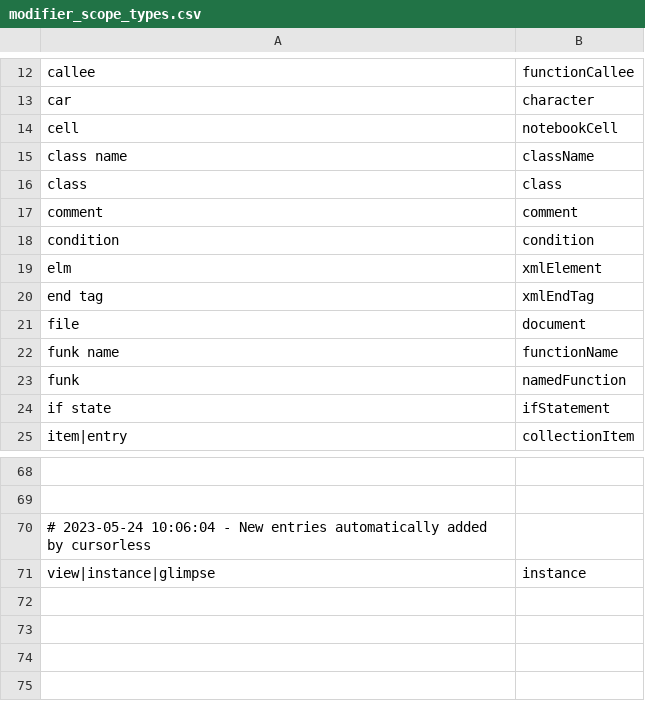
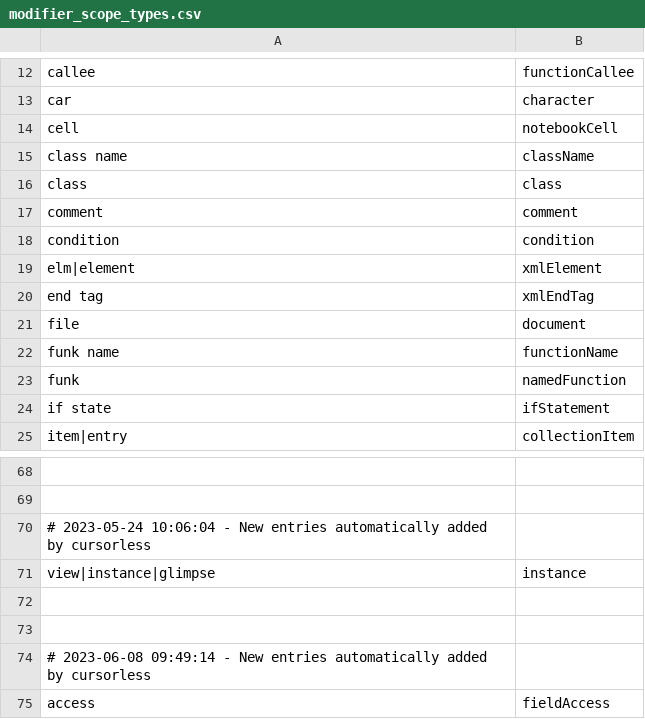
Before and after one commit to pokey/pokey_talon, a CSV file: cursorless-settings/modifier_scope_types.csv, drawn as a sheet; only a part is shown, gaps mark what is left out; the diff names each change by its address in the sheet, - before the commit and + after, or states it on an @@ line.

```diff
--- a/cursorless-settings/modifier_scope_types.csv
+++ b/cursorless-settings/modifier_scope_types.csv
-A19: elm
+A19: elm|element
+row 72: (empty)
+row 73: (empty)
+row 74: # 2023-06-08 09:49:14 - New entries automatically added by cursorless
+row 75: access | fieldAccess
```
Also changed, not shown: cursorless-settings/actions.csv, cursorless-settings/experimental/actions_custom.csv, 2 other files.
